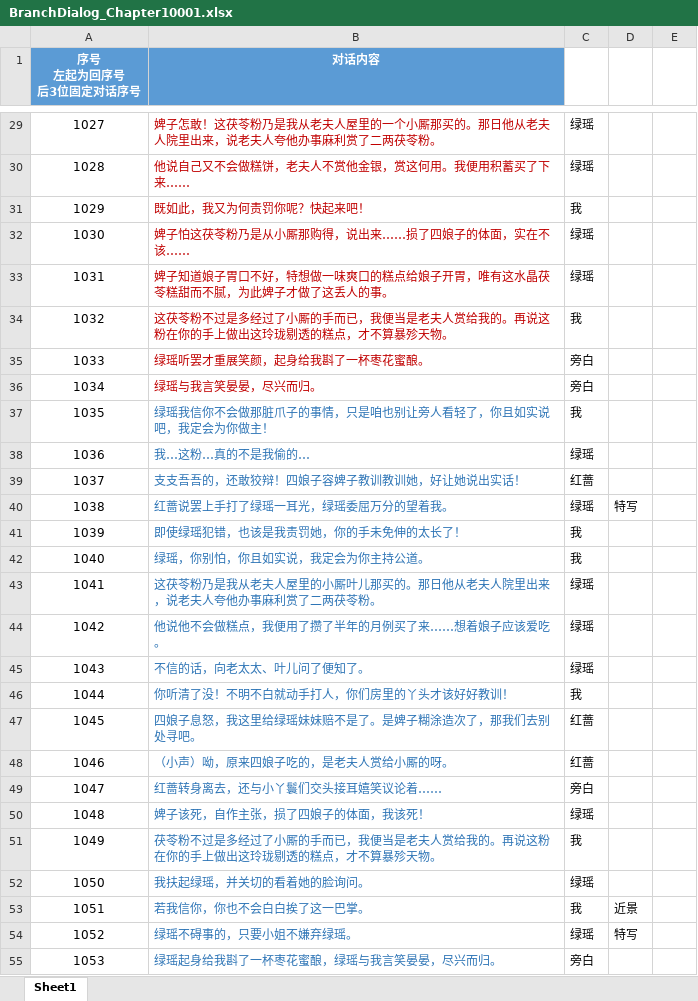
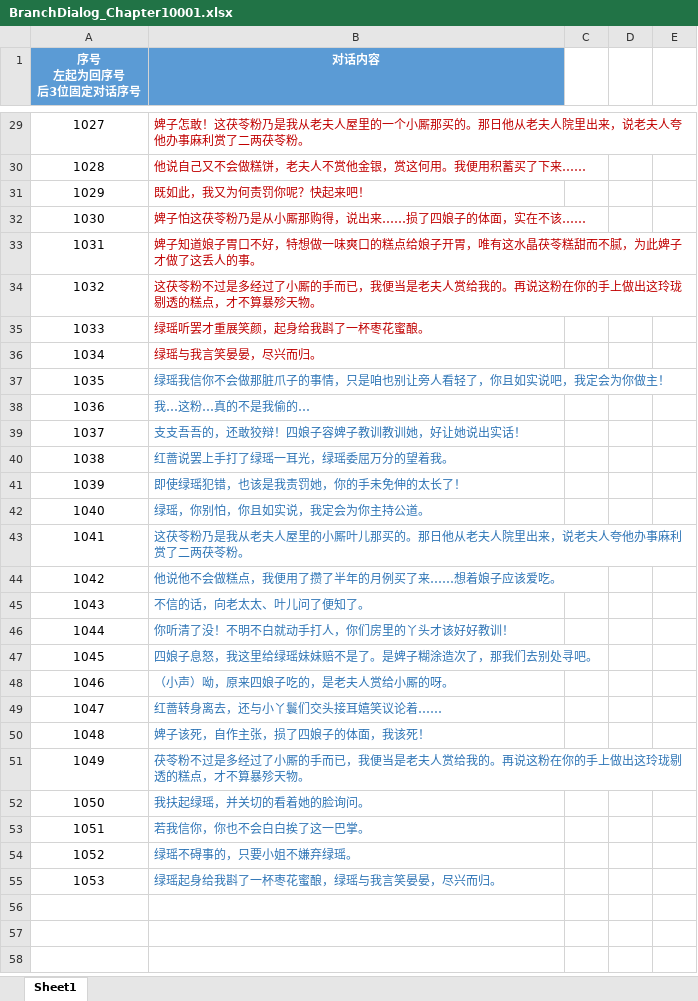
Before and after one commit to persiewoo/mnData, an Excel workbook: client/BranchDialog_Chapter10001.xlsx, sheet Sheet1, drawn as a sheet; only a part is shown, gaps mark what is left out; values as stored, in another font and other column widths than the file's, no borders; the diff covers the shown part only; the diff names each change by its address in the sheet, - before the commit and + after, or states it on an @@ line.

```diff
--- a/client/BranchDialog_Chapter10001.xlsx (sheet Sheet1)
+++ b/client/BranchDialog_Chapter10001.xlsx (sheet Sheet1)
-C29:C30: 绿瑶
+C29:C30: (empty)
-C31: 我
+C31: (empty)
-C32:C33: 绿瑶
+C32:C33: (empty)
-C34: 我
+C34: (empty)
-C35:C36: 旁白
+C35:C36: (empty)
-C37: 我
+C37: (empty)
-C38: 绿瑶
+C38: (empty)
-C39: 红蔷
+C39: (empty)
-C40: 绿瑶
+C40: (empty)
-D40: 特写
+D40: (empty)
-C41:C42: 我
+C41:C42: (empty)
-C43:C45: 绿瑶
+C43:C45: (empty)
-C46: 我
+C46: (empty)
-C47:C48: 红蔷
+C47:C48: (empty)
-C49: 旁白
+C49: (empty)
-C50: 绿瑶
+C50: (empty)
-C51: 我
+C51: (empty)
-C52: 绿瑶
+C52: (empty)
-C53: 我
+C53: (empty)
-D53: 近景
+D53: (empty)
-C54: 绿瑶
+C54: (empty)
-D54: 特写
+D54: (empty)
-C55: 旁白
+C55: (empty)
```
Also changed, not shown: 36 edited cells elsewhere in this sheet, client/RolePortray.xlsx, common/BranchCatalog_Chapter10001.xlsx, 1 other file.
